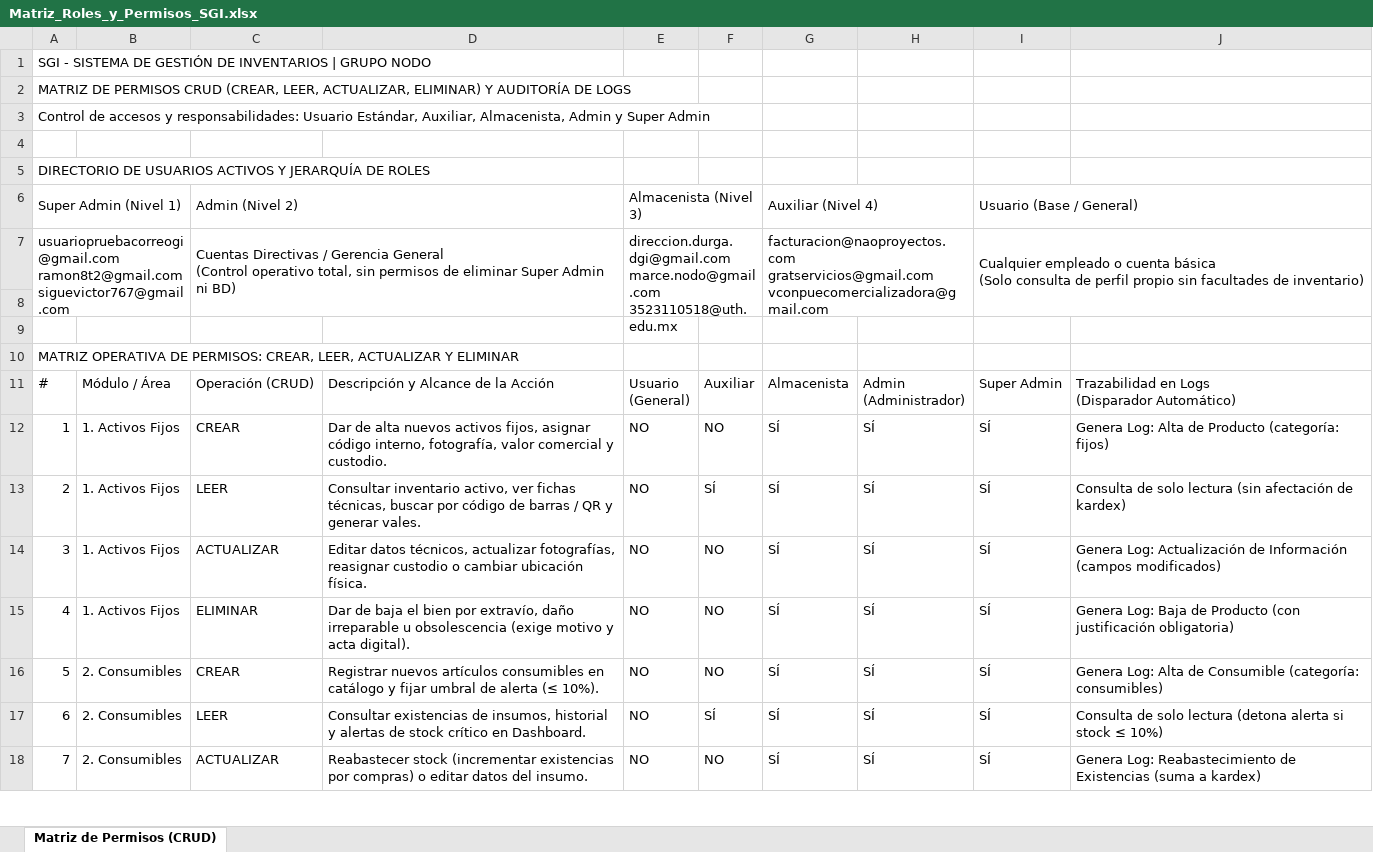
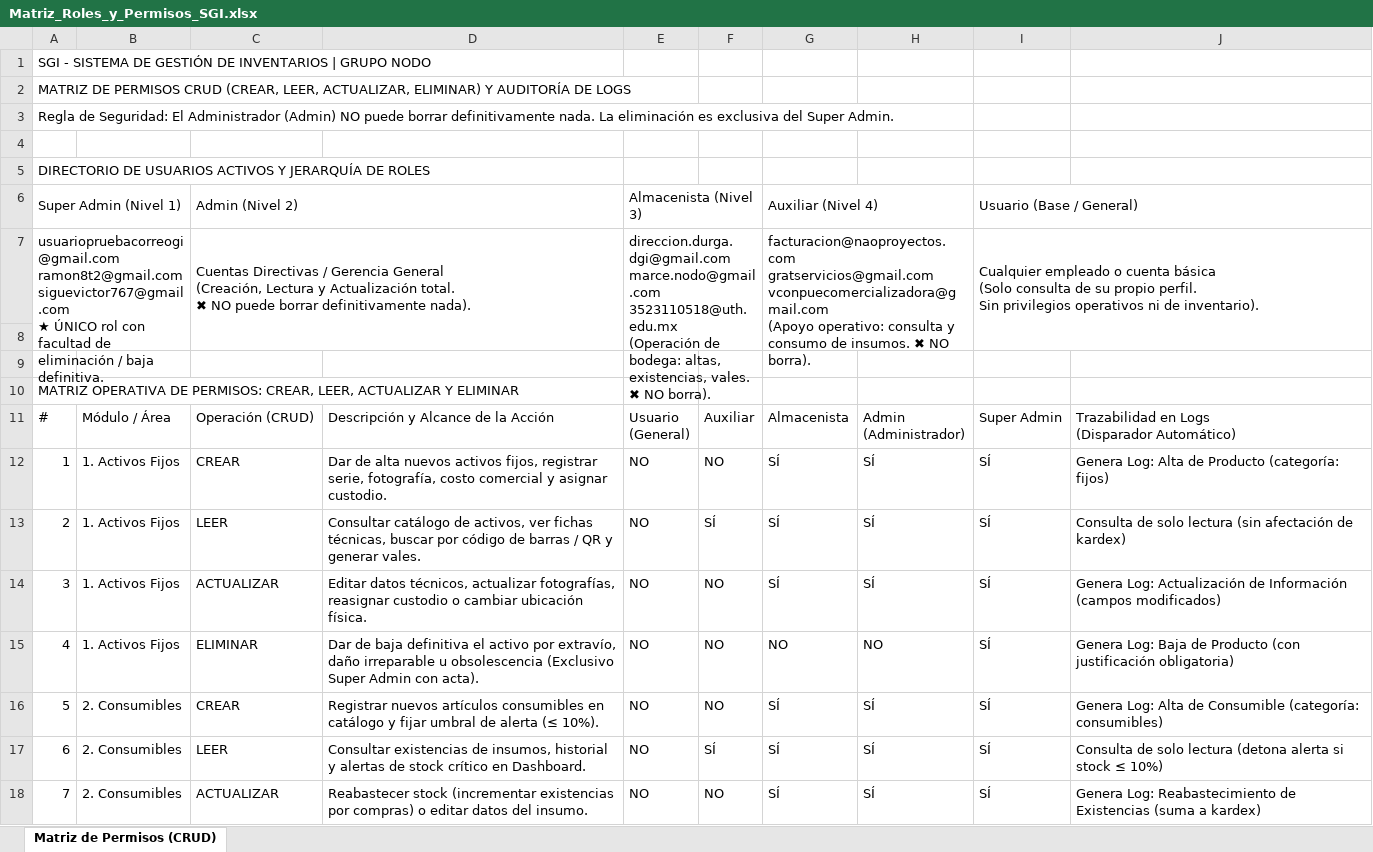
Before and after one commit to thespect/SGI, an Excel workbook: Matriz_Roles_y_Permisos_SGI.xlsx, sheet Matriz de Permisos (CRUD), drawn as a sheet; only a part is shown; values as stored, in another font and other column widths than the file's, no cell formats; ↵ is a line break in a cell; the diff covers the shown part only; the diff names each change by its address in the sheet, - before the commit and + after, or states it on an @@ line.

```diff
--- a/Matriz_Roles_y_Permisos_SGI.xlsx (sheet Matriz de Permisos (CRUD))
+++ b/Matriz_Roles_y_Permisos_SGI.xlsx (sheet Matriz de Permisos (CRUD))
@@ column A renumbered between rows 3 and 58 @@
-C7: …Gerencia General ↵ (Control operativo total, sin permisos de eliminar Super Admin ni BD)
+C7: …Gerencia General ↵ (Creación, Lectura y Actualización total. ↵ ✖ NO puede borrar definitivamente nada).
-E7: …marce.nodo@gmail.com ↵ 3523110518@uth.edu.mx
+E7: …marce.nodo@gmail.com ↵ 3523110518@uth.edu.mx ↵ (Operación de bodega: altas, existencias, vales. ✖ NO borra).
-G7: …gratservicios@gmail.com ↵ vconpuecomercializadora@gmail.com
+G7: …gratservicios@gmail.com ↵ vconpuecomercializadora@gmail.com ↵ (Apoyo operativo: consulta y consumo de insumos. ✖ NO borra).
-I7: …consulta de perfil propio sin facultades de inventario)
+I7: …consulta de su propio perfil. ↵ Sin privilegios operativos ni de inventario).
-D12: …activos fijos, asignar código interno, fotografía, valor comercial y custodio.
+D12: …activos fijos, registrar serie, fotografía, costo comercial y asignar custodio.
-D13: Consultar inventario activo, ver fichas…
+D13: Consultar catálogo de activos, ver fichas…
-D15: …de baja el bien por extravío, daño irreparable u obsolescencia (exige motivo y acta digital).
+D15: …de baja definitiva el activo por extravío, daño irreparable u obsolescencia (Exclusivo Super Admin con acta).
-G15: SÍ
+G15: NO
-H15: SÍ
+H15: NO
```
Also changed, not shown: 1 added row and 16 edited cells elsewhere in this sheet, cell formats, Matriz_de_Roles_y_Permisos_SGI.xlsx, 1 other file.
